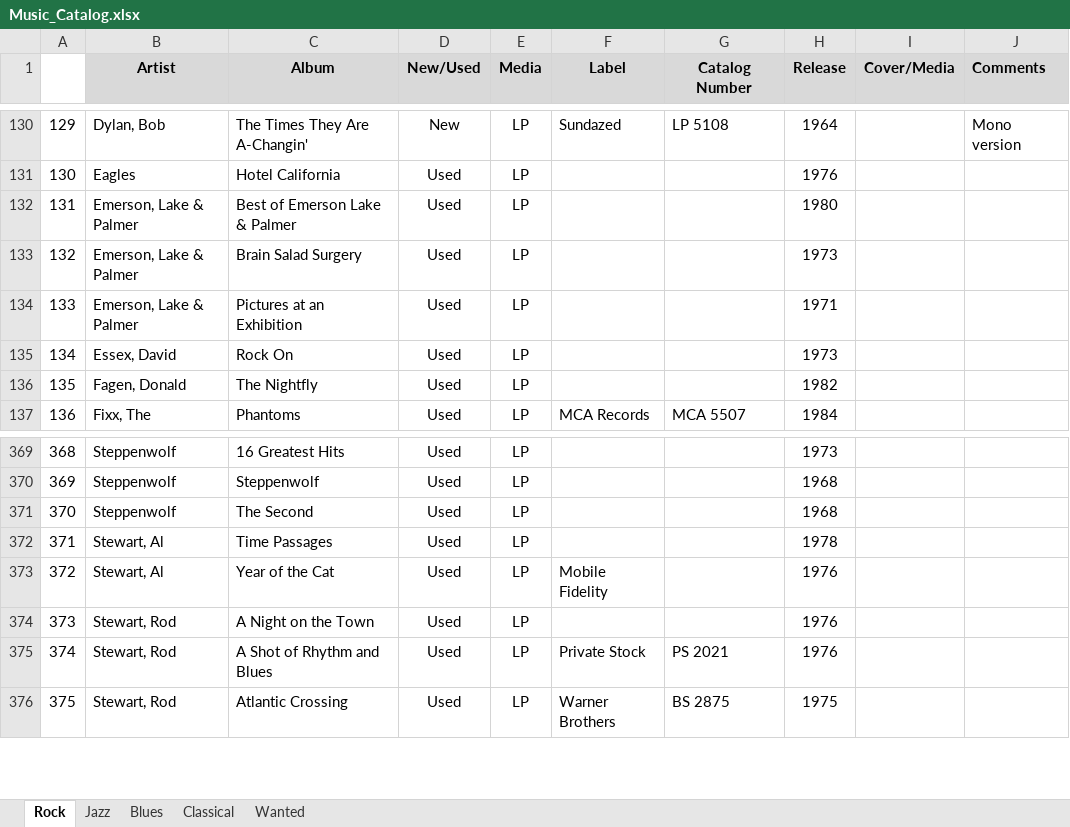
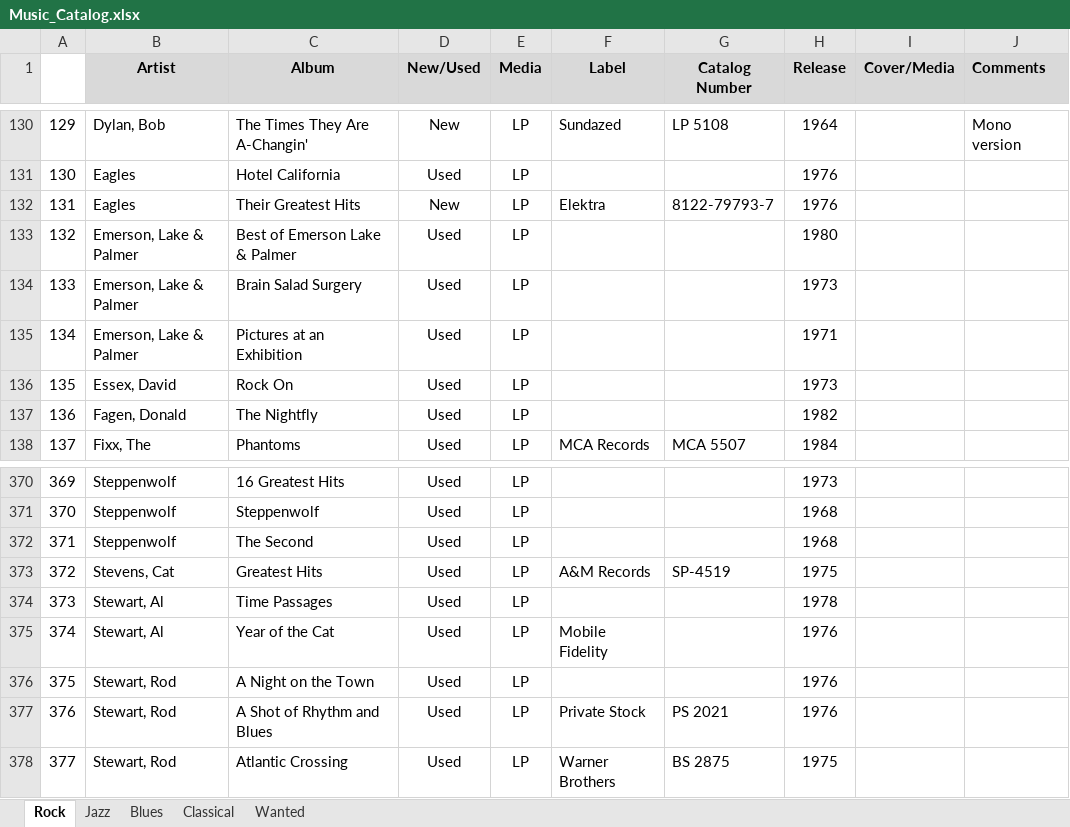
Before and after one commit to NealAddy/NealAddy.github.io, an Excel workbook: pub/Music_Catalog.xlsx, sheet Rock, drawn as a sheet; only a part is shown, gaps mark what is left out; values as stored, in another font and other column widths than the file's, no borders; addresses are those after the commit; the diff names each change by its address in the sheet, - before the commit and + after, or states it on an @@ line.

```diff
--- a/pub/Music_Catalog.xlsx (sheet Rock)
+++ b/pub/Music_Catalog.xlsx (sheet Rock)
+row 132: 131 | Eagles | Their Greatest Hits | New | LP | Elektra | 8122-79793-7 | 1976
@@ column A renumbered from row 133 down @@
+row 373: 372 | Stevens, Cat | Greatest Hits | Used | LP | A&M Records | SP-4519 | 1975
```
Also changed, not shown: sheet Jazz, 6 other files.
